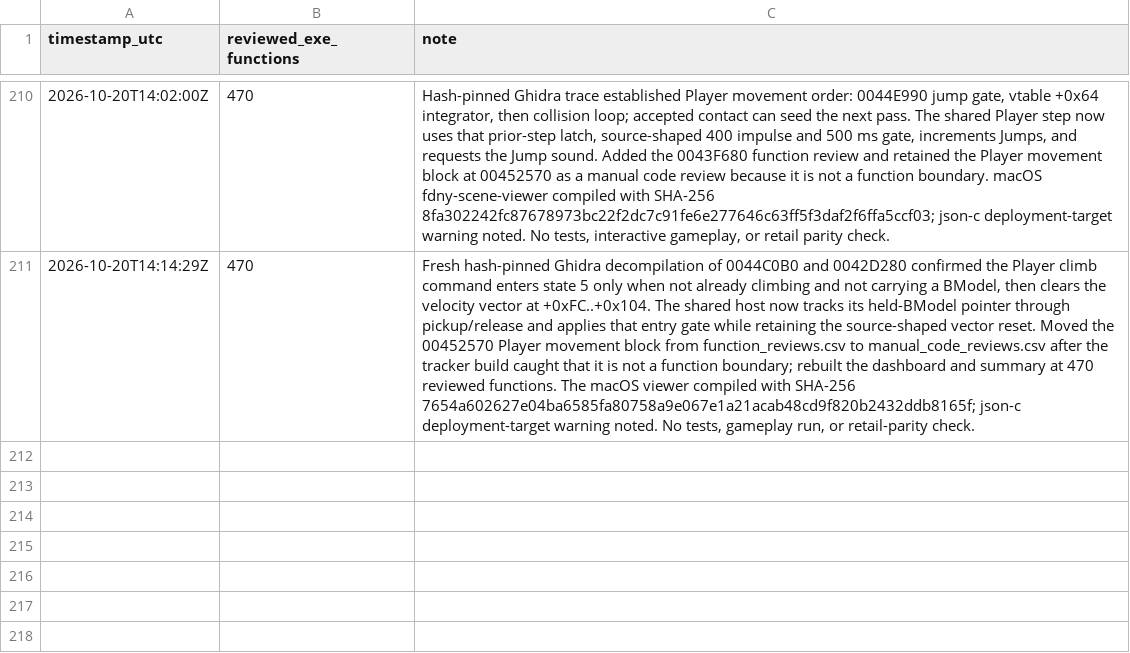
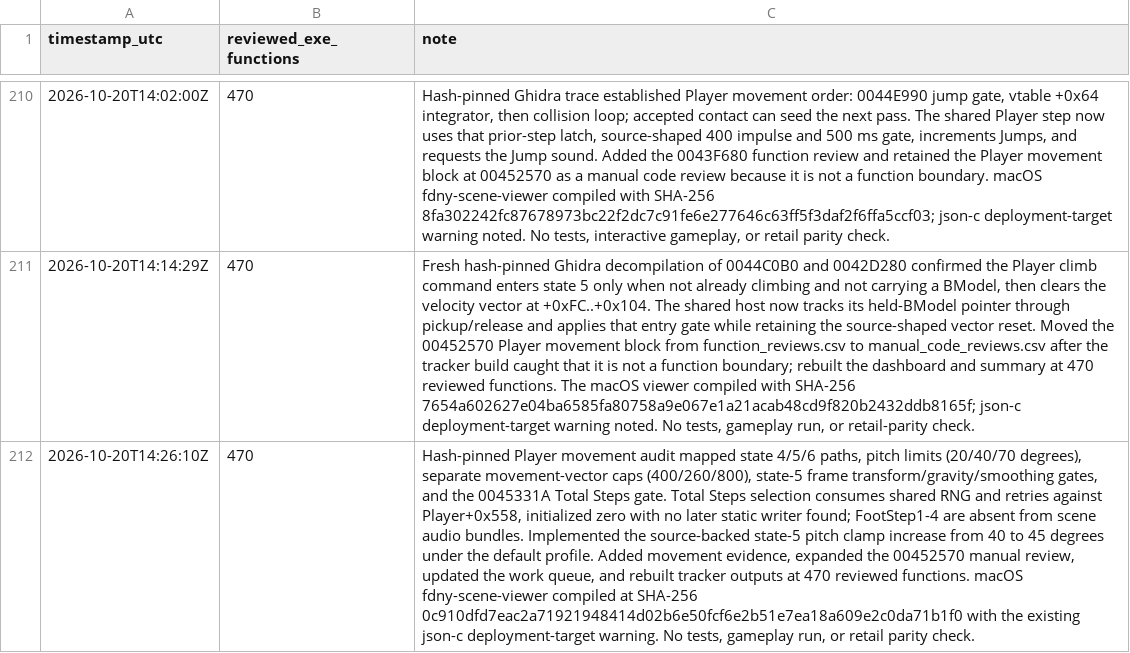
Before and after one commit to JacobPilawa/fdny-maps, a CSV file: decomp_revised/tracker/progress_history.csv, drawn as a sheet; only a part is shown, gaps mark what is left out; the diff names each change by its address in the sheet, - before the commit and + after, or states it on an @@ line.

Commit message:
Trace Player movement state gates and pitch limit

```diff
--- a/decomp_revised/tracker/progress_history.csv
+++ b/decomp_revised/tracker/progress_history.csv
+row 212: 2026-10-20T14:26:10Z | 470 | Hash-pinned Player movement audit mapped state 4/5/6 paths, pitch limits (20/40/70 degrees), separate movement-vector caps (400/260/800), state-5 frame transform/gravity/smoothing gates, and the 0045331A Total Steps gate. Total Steps selection consumes shared RNG and retries against Player+0x558, initialized zero with no later static writer found; FootStep1-4 are absent from scene audio bundles. Implemented the source-backed state-5 pitch clamp increase from 40 to 45 degrees under the default profile. Added movement evidence, expanded the 00452570 manual review, updated the work queue, and rebuilt tracker outputs at 470 reviewed functions. macOS fdny-scene-viewer compiled at SHA-256 0c910dfd7eac2a71921948414d02b6e50fcf6e2b51e7ea18a609e2c0da71b1f0 with the existing json-c deployment-target warning. No tests, gameplay run, or retail parity check.
```
Also changed, not shown: decomp_revised/tracker/function_reviews.csv, decomp_revised/tracker/manual_code_reviews.csv, 5 other files.
